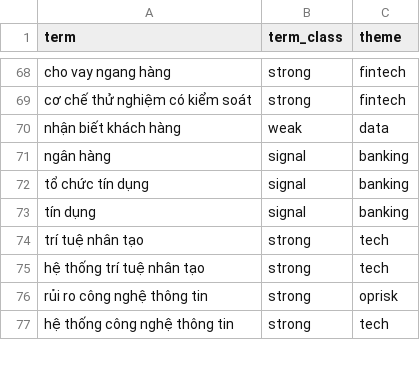
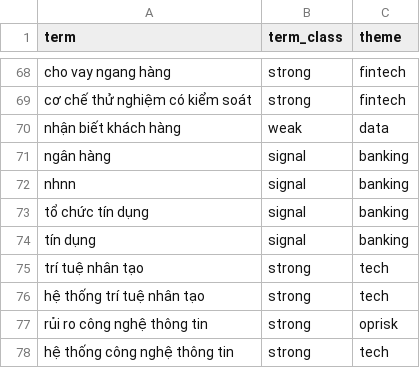
Before and after one commit to dannyota/banhmi, a CSV file: deploy/seed/scope_term.csv, drawn as a sheet; only a part is shown, gaps mark what is left out.

Commit message:
refactor: generalize discovery filtering, broaden scope, clean keywords
- De-hardcode nhnn signal from scope.Match → config seed (scope_term.csv)
- Remove dead keyword wiring from bpk, bi, sbv_hanoi (interface-only)
- Fix SC misleading "keyword bypass" comments
- Broaden scope description: "banking & financial regulation and
  cross-cutting technology law" across all docs and Go comments
- Generalize discovery filtering model in SOURCES.md: banking sources
  sweep all; general national-law sources use per-country keywords
- Add v0.3.1 plan: Indonesia expansion (OJK now reachable) + Singapore
- Clean discovery keywords: remove 10 dead terms (0 vbpl results),
  36 → 26 keywords verified against live API
- Add cmd/discovercheck tool for keyword audit

```diff
--- a/deploy/seed/scope_term.csv
+++ b/deploy/seed/scope_term.csv
@@ -71,2 +71,3 @@ nhận biết khách hàng,weak,data
 ngân hàng,signal,banking
+nhnn,signal,banking
 tổ chức tín dụng,signal,banking
```
Also changed, not shown: deploy/seed/discovery_keyword.csv, 22 other files.
